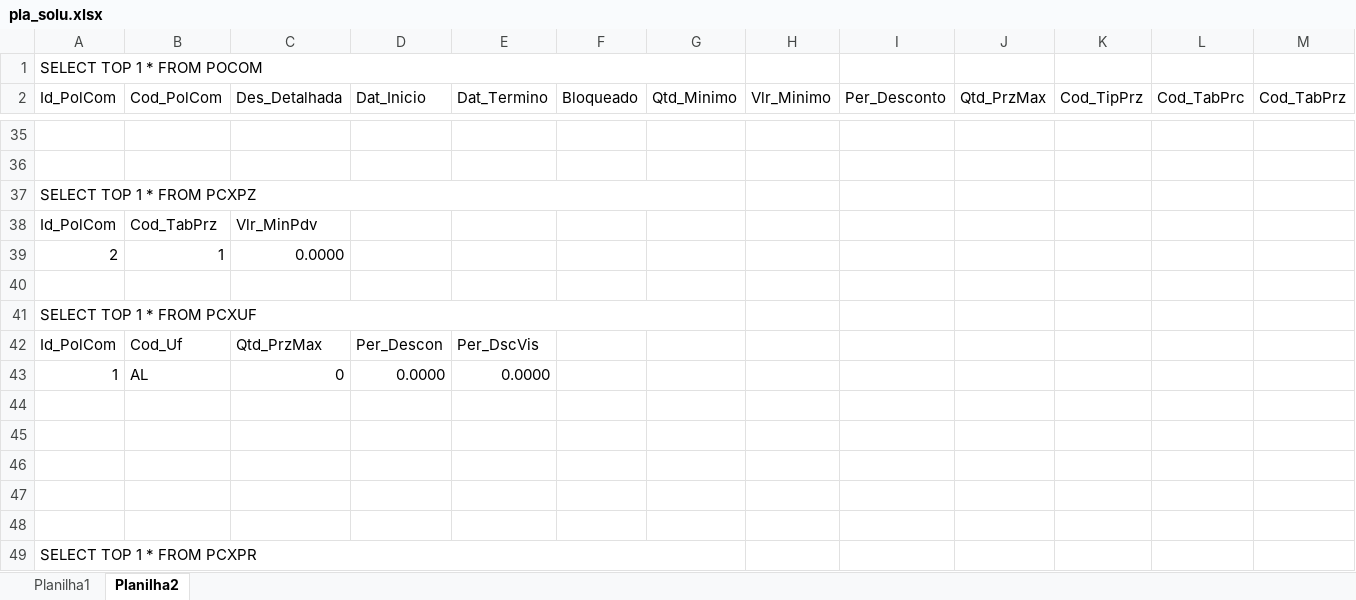
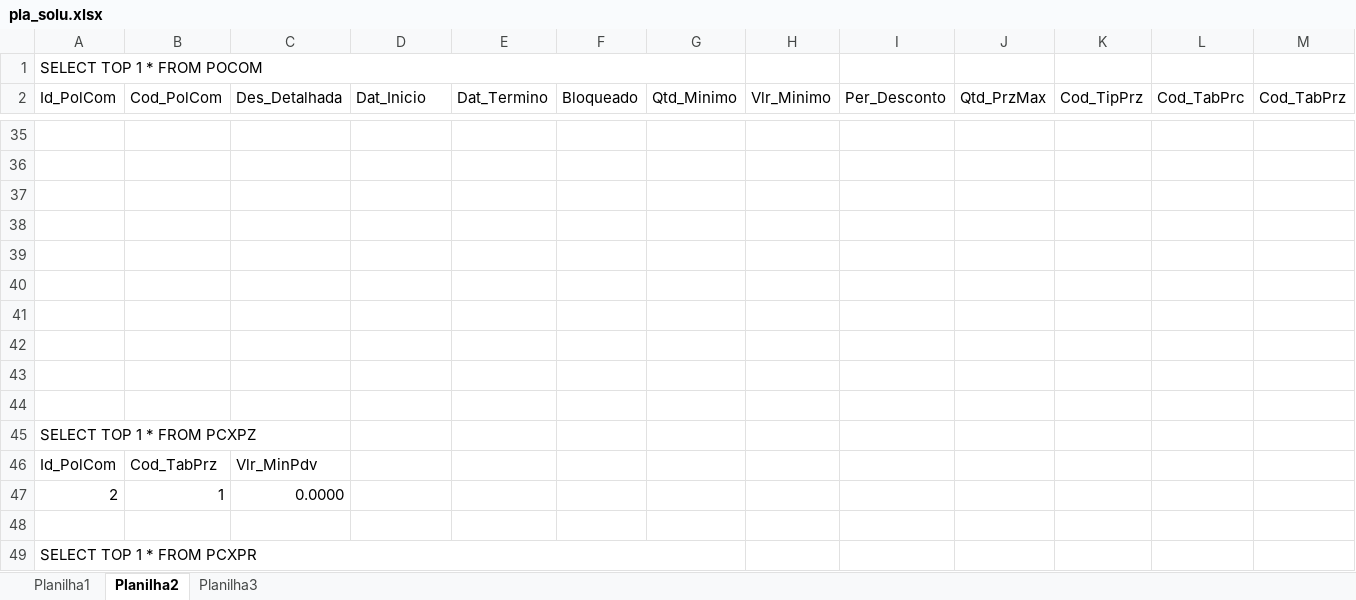
Before and after one commit to HelenaNascimento/Analise_Epideomologica_CE, an Excel workbook: pla_solu.xlsx, sheet Planilha2, drawn as a sheet; only a part is shown, gaps mark what is left out; values as stored, in another font and other column widths than the file's, no cell formats; removed rows and columns are numbered as before the commit, all else as after; rows hold the shown columns only; the diff covers the shown part only; the diff names each change by its address in the sheet, - before the commit and + after, or states it on an @@ line.

```diff
--- a/pla_solu.xlsx (sheet Planilha2)
+++ b/pla_solu.xlsx (sheet Planilha2)
+sheet tab: Planilha3
-row 40: (empty)
-row 41: SELECT TOP 1 * FROM PCXUF
-row 42: Id_PolCom | Cod_Uf | Qtd_PrzMax | Per_Descon | Per_DscVis
-row 43: 1 | AL | 0 | 0.0000 | 0.0000
+row 41: (empty)
+row 42: (empty)
+row 43: (empty)
+row 44: (empty)
@@ row 37 moved to row 45: SELECT TOP 1 * FROM PCXPZ @@
@@ row 38 moved to row 46: Id_PolCom @@
@@ row 39 moved to row 47: 2 @@
```
Also changed, not shown: 8 added rows, 8 removed rows, 12 edited cells and merged cells elsewhere in this sheet, cell formats, 4 other files.
